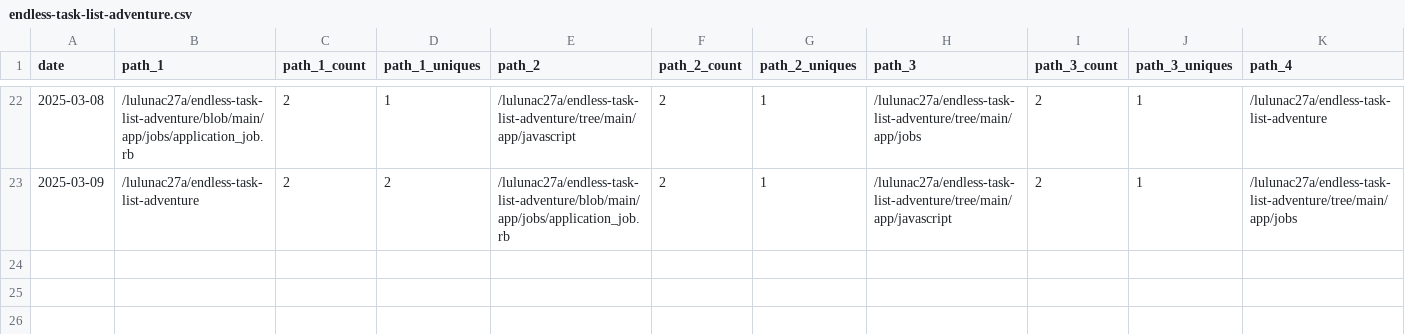
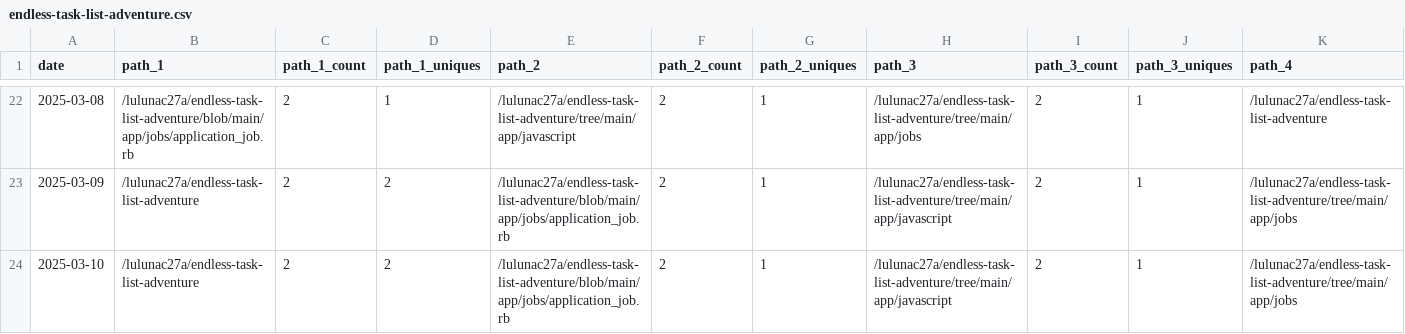
Before and after one commit to lulunac27a/github-repo-traffic-stats, a CSV file: data/github_paths/endless-task-list-adventure.csv, drawn as a sheet; only a part is shown, gaps mark what is left out; rows hold the shown columns only; the diff names each change by its address in the sheet, - before the commit and + after, or states it on an @@ line.

Commit message:
data update

```diff
--- a/data/github_paths/endless-task-list-adventure.csv
+++ b/data/github_paths/endless-task-list-adventure.csv
+row 24: 2025-03-10 | /lulunac27a/endless-task-list-adventure | 2 | 2 | /lulunac27a/endless-task-list-adventure/blob/main/app/jobs/application_job.rb | 2 | 1 | /lulunac27a/endless-task-list-adventure/tree/main/app/javascript | 2 | 1 | /lulunac27a/endless-task-list-adventure/tree/main/app/jobs
```
Also changed, not shown: data/github_paths/gamification-task-list-vue-typescript.csv, data/github_paths/lulunac27a.csv, 35 other files.
